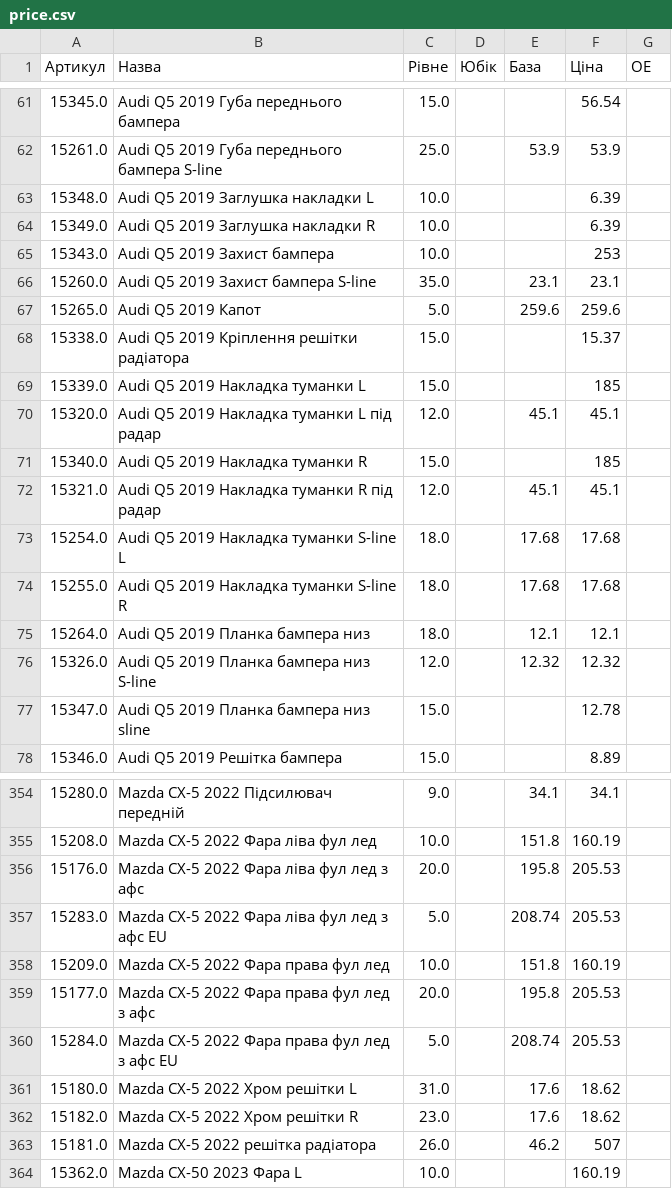
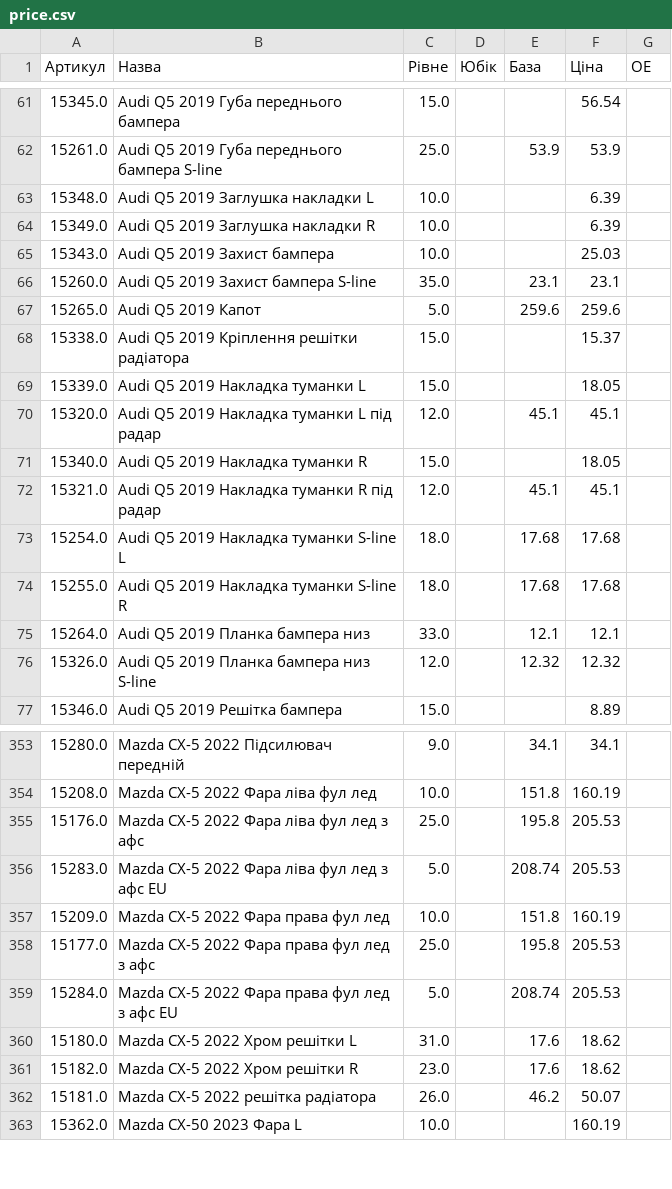
Before and after one commit to vladimircity/streamlitdepl, a CSV file: price.csv, drawn as a sheet; only a part is shown, gaps mark what is left out; the diff covers the shown part only.

Commit message:
price0

```diff
--- a/price.csv
+++ b/price.csv
@@ -64,3 +64,3 @@
 15349.0,Audi Q5 2019 Заглушка накладки R,10.0, ,,6.39,
-15343.0,Audi Q5 2019 Захист бампера,10.0, ,,253,
+15343.0,Audi Q5 2019 Захист бампера,10.0, ,,25.03,
 15260.0,Audi Q5 2019 Захист бампера S-line,35.0, ,23.1,23.1,
@@ -68,5 +68,5 @@
 15338.0,Audi Q5 2019 Кріплення решітки радіатора,15.0, ,,15.37,
-15339.0,Audi Q5 2019 Накладка туманки L,15.0, ,,185,
+15339.0,Audi Q5 2019 Накладка туманки L,15.0, ,,18.05,
 15320.0,Audi Q5 2019 Накладка туманки L під радар,12.0, ,45.1,45.1,
-15340.0,Audi Q5 2019 Накладка туманки R,15.0, ,,185,
+15340.0,Audi Q5 2019 Накладка туманки R,15.0, ,,18.05,
 15321.0,Audi Q5 2019 Накладка туманки R під радар,12.0, ,45.1,45.1,
@@ -74,5 +74,4 @@
 15255.0,Audi Q5 2019 Накладка туманки S-line R,18.0, ,17.68,17.68,
-15264.0,Audi Q5 2019 Планка бампера низ,18.0, ,12.1,12.1,
+15264.0,Audi Q5 2019 Планка бампера низ,33.0, ,12.1,12.1,
 15326.0,Audi Q5 2019 Планка бампера низ S-line,12.0, ,12.32,12.32,
-15347.0,Audi Q5 2019 Планка бампера низ sline,15.0, ,,12.78,
 15346.0,Audi Q5 2019 Решітка бампера,15.0, ,,8.89,
@@ -363,6 +362,6 @@
 15208.0,Mazda CX-5 2022 Фара ліва фул лед,10.0, ,151.8,160.19,
-15176.0,Mazda CX-5 2022 Фара ліва фул лед з афс,20.0, ,195.8,205.53,
+15176.0,Mazda CX-5 2022 Фара ліва фул лед з афс,25.0, ,195.8,205.53,
 15283.0,Mazda CX-5 2022 Фара ліва фул лед з афс EU,5.0, ,208.74,205.53,
 15209.0,Mazda CX-5 2022 Фара права фул лед,10.0, ,151.8,160.19,
-15177.0,Mazda CX-5 2022 Фара права фул лед з афс,20.0, ,195.8,205.53,
+15177.0,Mazda CX-5 2022 Фара права фул лед з афс,25.0, ,195.8,205.53,
 15284.0,Mazda CX-5 2022 Фара права фул лед з афс EU,5.0, ,208.74,205.53,
@@ -370,3 +369,3 @@
 15182.0,Mazda CX-5 2022 Хром решітки R,23.0, ,17.6,18.62,
-15181.0,Mazda CX-5 2022 решітка радіатора,26.0, ,46.2,507,
+15181.0,Mazda CX-5 2022 решітка радіатора,26.0, ,46.2,50.07,
 15362.0,Mazda CX-50 2023 Фара L,10.0, ,,160.19,
```
Also changed, not shown: 4 edited cells elsewhere in this file.
